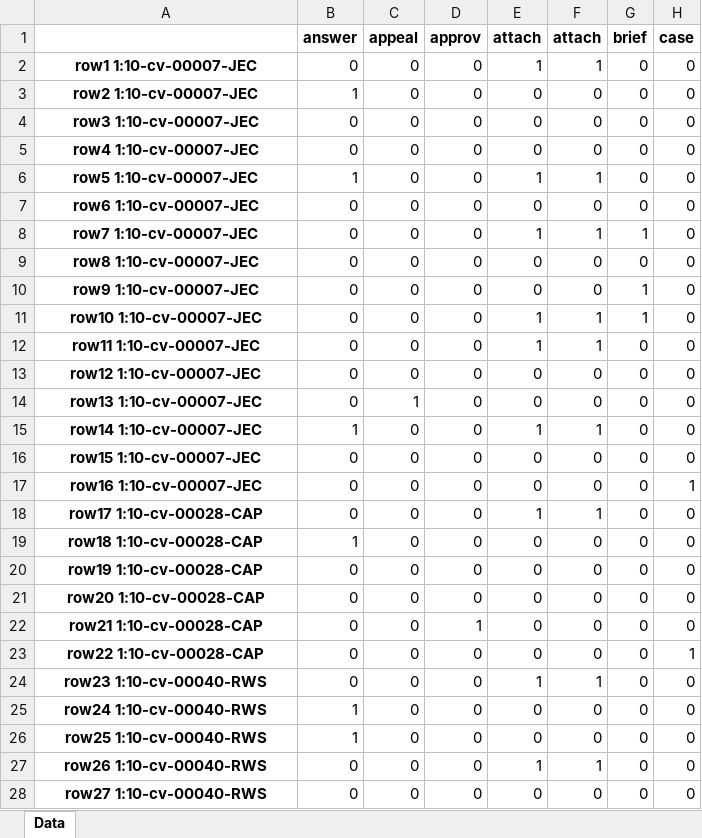
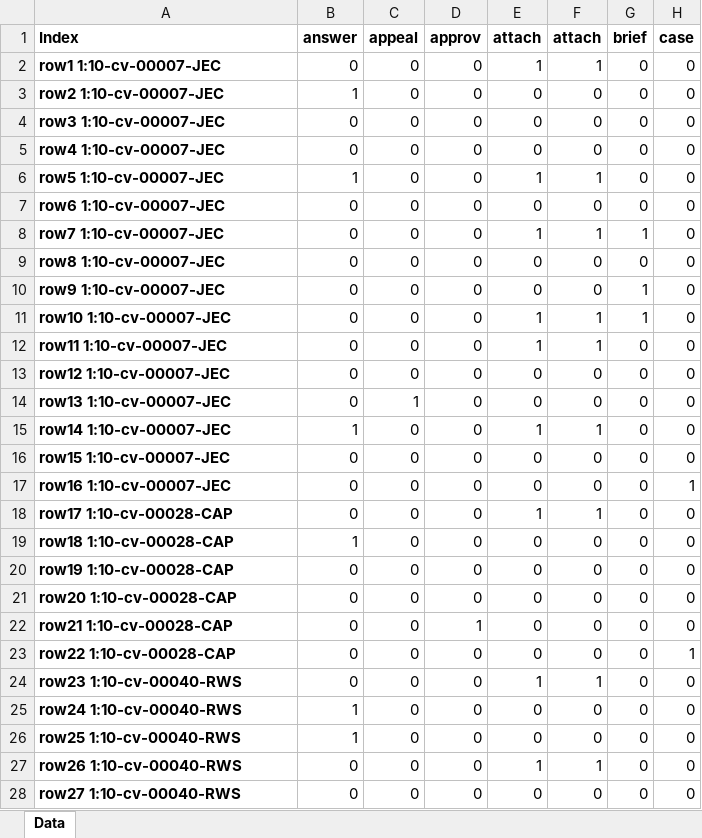
Before and after one commit to ccirelli2/Docket-Sheet-Classification, an Excel workbook: Data Analytics Table_WordMatch_All_Docket_Entries.xlsx, sheet Data, drawn as a sheet; only a part is shown; values as stored, in another font and other column widths than the file's, no borders; the diff covers the shown part only; the diff names each change by its address in the sheet, - before the commit and + after, or states it on an @@ line.

Commit message:
Updates
Started working on stage 4 scikit package

```diff
--- a/Data Analytics Table_WordMatch_All_Docket_Entries.xlsx (sheet Data)
+++ b/Data Analytics Table_WordMatch_All_Docket_Entries.xlsx (sheet Data)
-A1: (empty)
+A1: Index
-A2:A28 alignment: center
+A2:A28 alignment: left
```
Also changed, not shown: cell formats elsewhere in this sheet, 2 other files.
